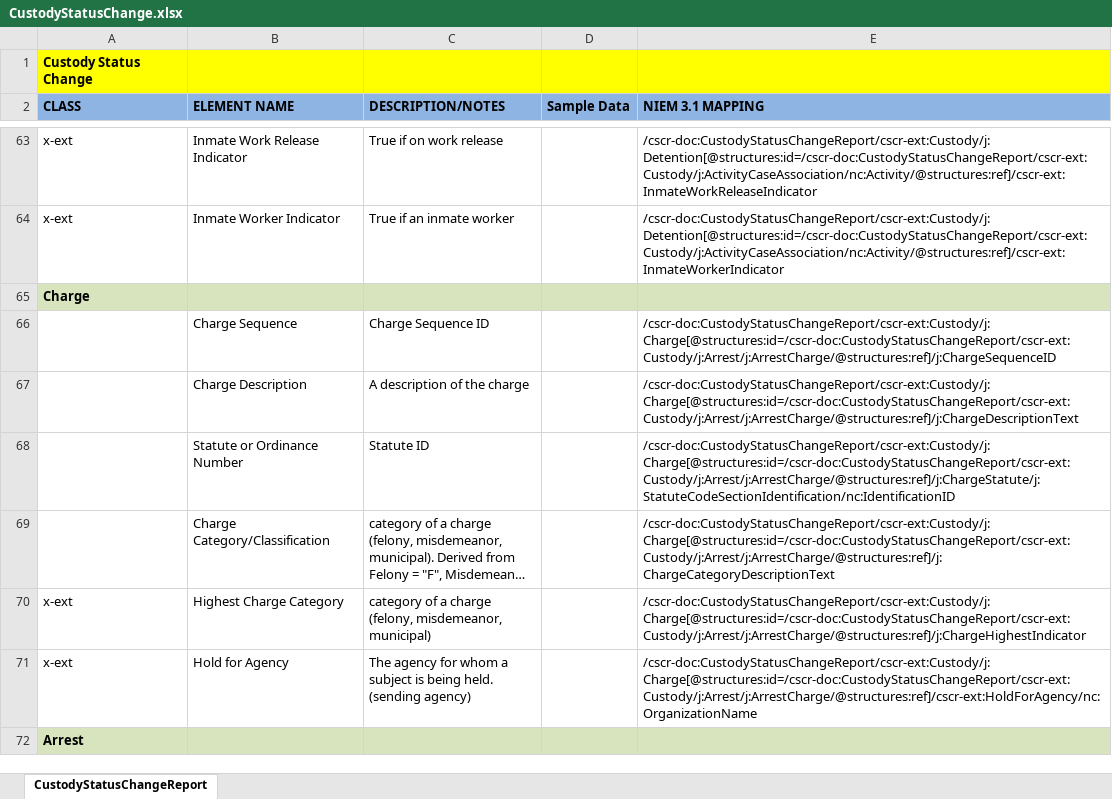
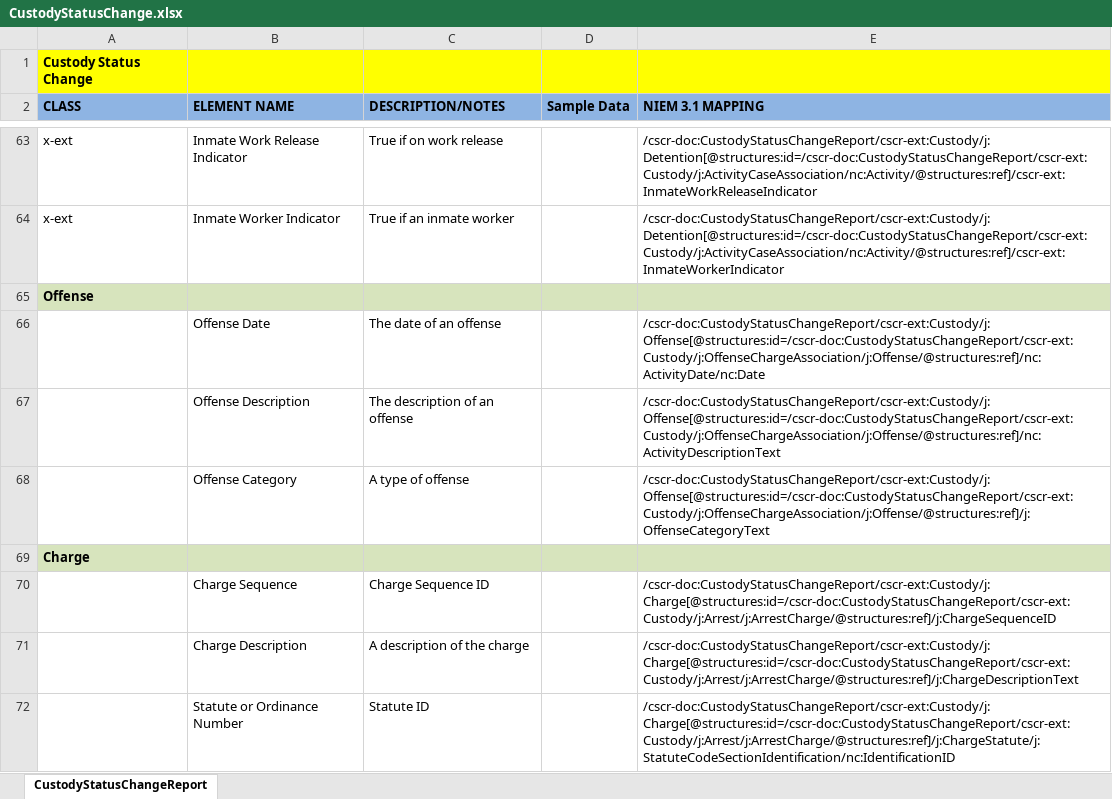
Before and after one commit to scottj7486/main, an Excel workbook: shared/ojb-resources-common/src/main/resources/ssp/Custody_Status_Change_Reporting/artifacts/service_model/information_model/IEPD/documentation/CustodyStatusChange.xlsx, sheet CustodyStatusChangeReport, drawn as a sheet; only a part is shown, gaps mark what is left out; the shorter side is filled out with more unchanged rows; long unchanged cells end in …; values as stored, in another font and other column widths than the file's, no borders; the diff names each change by its address in the sheet, - before the commit and + after, or states it on an @@ line.

```diff
--- a/shared/ojb-resources-common/src/main/resources/ssp/Custody_Status_Change_Reporting/artifacts/service_model/information_model/IEPD/documentation/CustodyStatusChange.xlsx (sheet CustodyStatusChangeReport)
+++ b/shared/ojb-resources-common/src/main/resources/ssp/Custody_Status_Change_Reporting/artifacts/service_model/information_model/IEPD/documentation/CustodyStatusChange.xlsx (sheet CustodyStatusChangeReport)
+row 65: Offense
+row 66:  | Offense Date | The date of an offense |  | /cscr-doc:CustodyStatusChangeReport/cscr-ext:Custody/j:Offense[@structures:id=/cscr-doc:CustodyStatusChangeReport/cscr-ext:Custody/j:OffenseChargeAssociation/j:Offense/@structures:ref]/nc:ActivityDate/nc:Date
+row 67:  | Offense Description | The description of an offense |  | /cscr-doc:CustodyStatusChangeReport/cscr-ext:Custody/j:Offense[@structures:id=/cscr-doc:CustodyStatusChangeReport/cscr-ext:Custody/j:OffenseChargeAssociation/j:Offense/@structures:ref]/nc:ActivityDescriptionText
+row 68:  | Offense Category | A type of offense |  | /cscr-doc:CustodyStatusChangeReport/cscr-ext:Custody/j:Offense[@structures:id=/cscr-doc:CustodyStatusChangeReport/cscr-ext:Custody/j:OffenseChargeAssociation/j:Offense/@structures:ref]/j:OffenseCategoryText
```
Also changed, not shown: shared/ojb-resources-common/src/main/resources/ssp/Booking_Reporting/artifacts/service_model/information_model/IEPD/documentation/BookingReport.xlsx, 8 other files.
